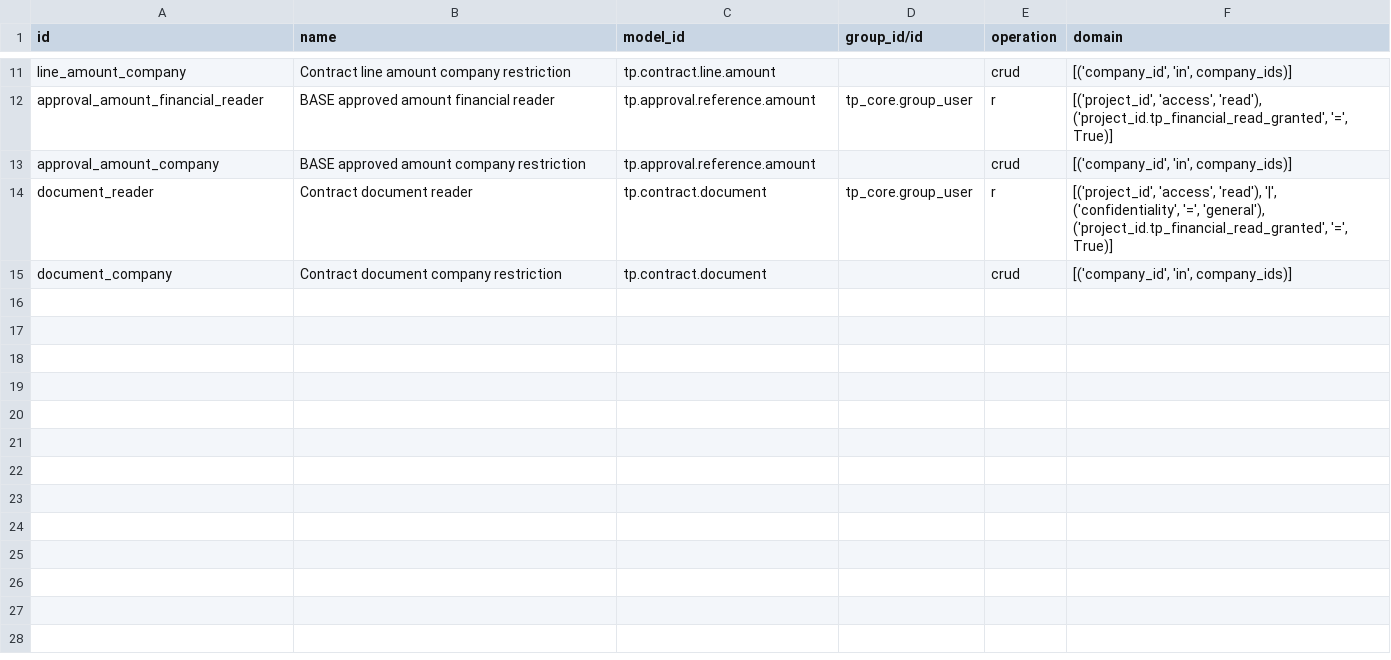
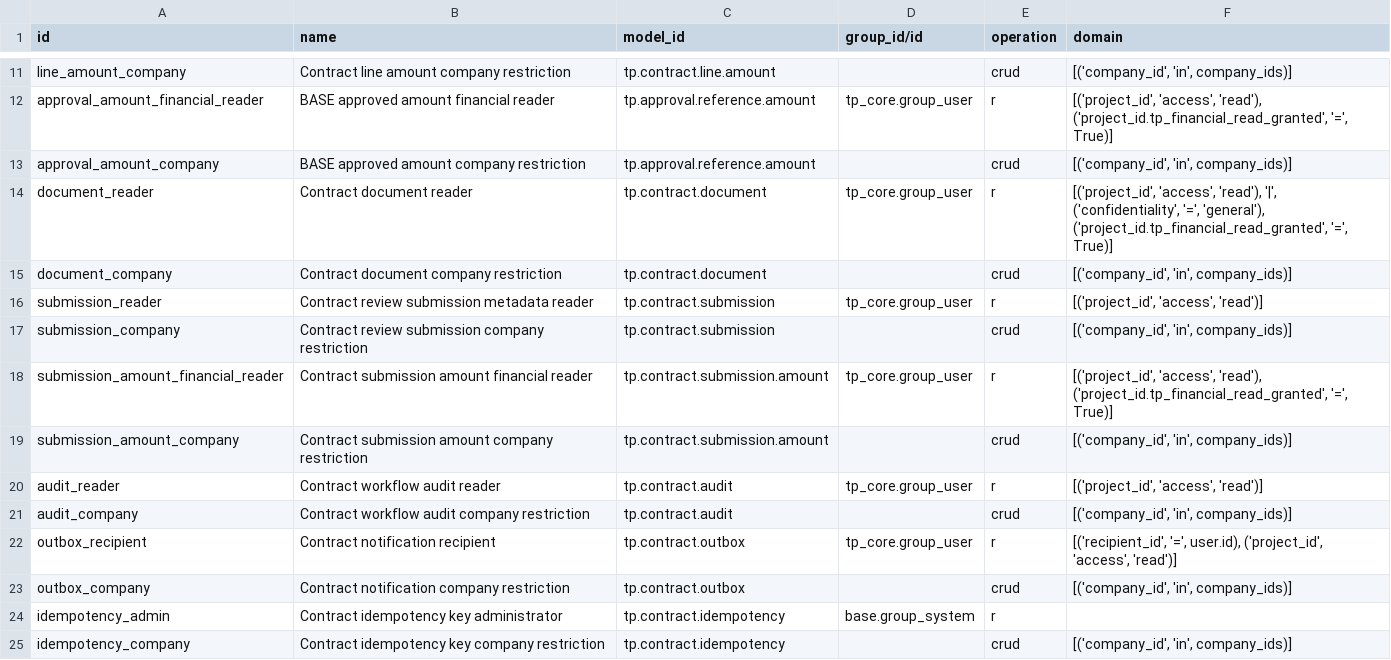
Before and after one commit to vuducnam2005/TANPHAT-ONE, a CSV file: custom_addons/tp_contract/security/ir.access.csv, drawn as a sheet; only a part is shown, gaps mark what is left out.

```diff
--- a/custom_addons/tp_contract/security/ir.access.csv
+++ b/custom_addons/tp_contract/security/ir.access.csv
@@ -15 +15,11 @@ document_reader,Contract document reader,tp.contract.document,tp_core.group_user
 document_company,Contract document company restriction,tp.contract.document,,crud,"[('company_id', 'in', company_ids)]"
+submission_reader,Contract review submission metadata reader,tp.contract.submission,tp_core.group_user,r,"[('project_id', 'access', 'read')]"
+submission_company,Contract review submission company restriction,tp.contract.submission,,crud,"[('company_id', 'in', company_ids)]"
+submission_amount_financial_reader,Contract submission amount financial reader,tp.contract.submission.amount,tp_core.group_user,r,"[('project_id', 'access', 'read'), ('project_id.tp_financial_read_granted', '=', True)]"
+submission_amount_company,Contract submission amount company restriction,tp.contract.submission.amount,,crud,"[('company_id', 'in', company_ids)]"
+audit_reader,Contract workflow audit reader,tp.contract.audit,tp_core.group_user,r,"[('project_id', 'access', 'read')]"
+audit_company,Contract workflow audit company restriction,tp.contract.audit,,crud,"[('company_id', 'in', company_ids)]"
+outbox_recipient,Contract notification recipient,tp.contract.outbox,tp_core.group_user,r,"[('recipient_id', '=', user.id), ('project_id', 'access', 'read')]"
+outbox_company,Contract notification company restriction,tp.contract.outbox,,crud,"[('company_id', 'in', company_ids)]"
+idempotency_admin,Contract idempotency key administrator,tp.contract.idempotency,base.group_system,r,
+idempotency_company,Contract idempotency key company restriction,tp.contract.idempotency,,crud,"[('company_id', 'in', company_ids)]"
```
Also changed, not shown: 58 other files.
